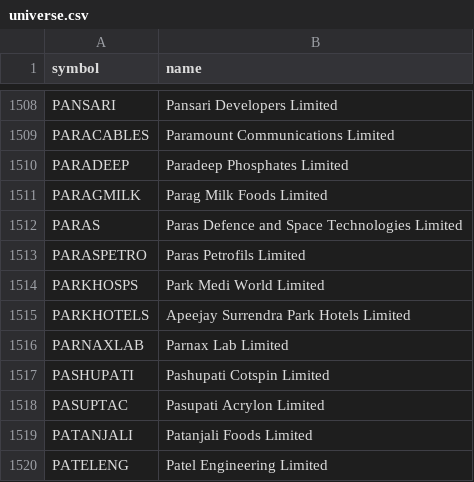
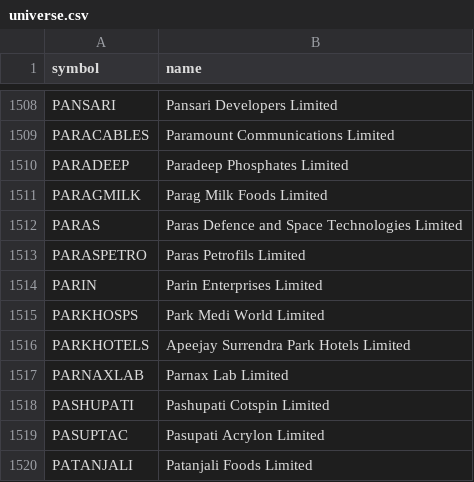
Before and after one commit to shisharay2468-sys/MOMENTUM-PF, a CSV file: universe.csv, drawn as a sheet; only a part is shown, gaps mark what is left out; the shorter side is filled out with more unchanged rows.

```diff
--- a/universe.csv
+++ b/universe.csv
@@ -1513,2 +1513,3 @@ PARAS,Paras Defence and Space Technologies Limited
 PARASPETRO,Paras Petrofils Limited
+PARIN,Parin Enterprises Limited
 PARKHOSPS,Park Medi World Limited
```
Also changed, not shown: 3 other files.
